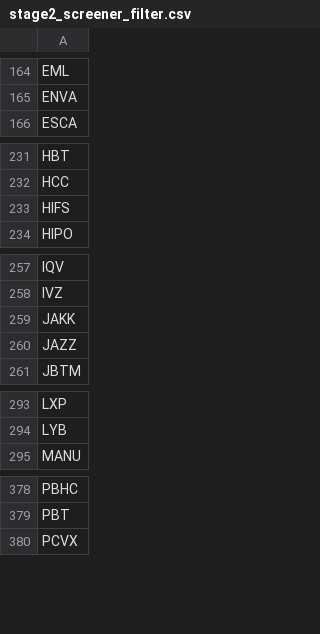
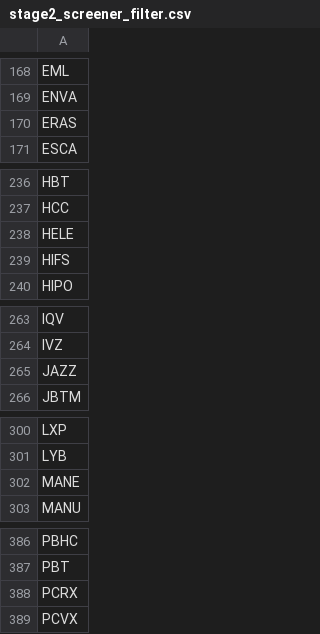
Before and after one commit to githhhh/Yfinance_data, a CSV file: us/stage2/stage2_screener_filter.csv, drawn as a sheet; only a part is shown, gaps mark what is left out; removed rows and columns are numbered as before the commit, all else as after; the diff covers the shown part only; the diff names each change by its address in the sheet, - before the commit and + after, or states it on an @@ line.

```diff
--- a/us/stage2/stage2_screener_filter.csv
+++ b/us/stage2/stage2_screener_filter.csv
+row 170: ERAS
+row 238: HELE
-row 259: JAKK
+row 302: MANE
+row 388: PCRX
```
Also changed, not shown: 11 added rows and 2 removed rows elsewhere in this file, us/52wk_new_high_results.csv, us/eps_growth_screener_results.csv, 8 other files.
